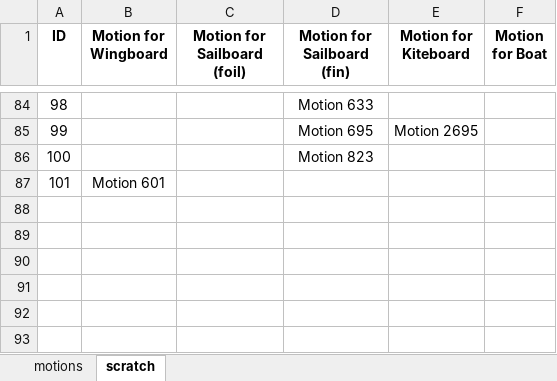
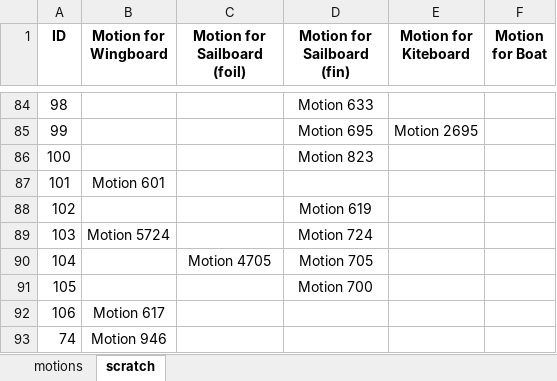
Before and after one commit to Logiqx/wsw-results, an Excel workbook: events/2026/config/motions-ids.xlsx, sheet scratch, drawn as a sheet; only a part is shown, gaps mark what is left out; values as stored, in another font and other column widths than the file's, no borders; the diff names each change by its address in the sheet, - before the commit and + after, or states it on an @@ line.

```diff
--- a/events/2026/config/motions-ids.xlsx (sheet scratch)
+++ b/events/2026/config/motions-ids.xlsx (sheet scratch)
+row 88: 102 |  |  | Motion 619
+row 89: 103 | Motion 5724 |  | Motion 724
+row 90: 104 |  | Motion 4705 | Motion 705
+row 91: 105 |  |  | Motion 700
+row 92: 106 | Motion 617
+row 93: 74 | Motion 946
```
Also changed, not shown: sheet motions, formulas that keep their value, charts or pictures, 6 other files.
